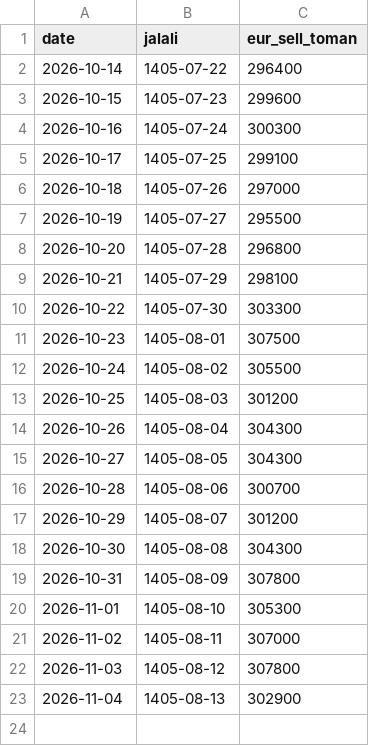
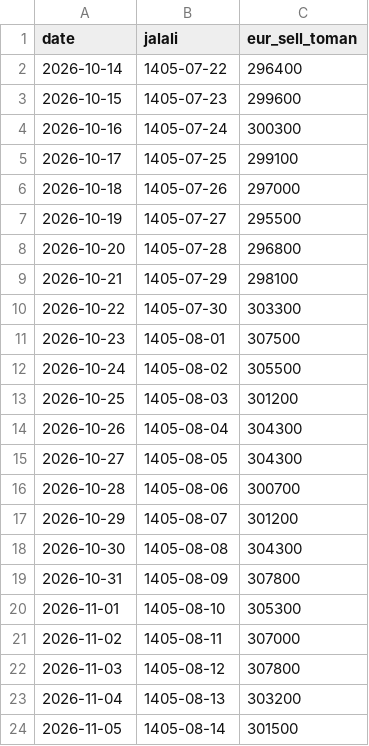
Before and after one commit to neshagostar-pardis/neshagostar-pardis.github.io, a CSV file: currency/data/eur.csv, drawn as a sheet.

```diff
--- a/currency/data/eur.csv
+++ b/currency/data/eur.csv
@@ -22,2 +22,3 @@ date,jalali,eur_sell_toman
 2026-11-03,1405-08-12,307800
-2026-11-04,1405-08-13,302900
+2026-11-04,1405-08-13,303200
+2026-11-05,1405-08-14,301500
```
Also changed, not shown: currency/data/usd.csv, 45 other files.
